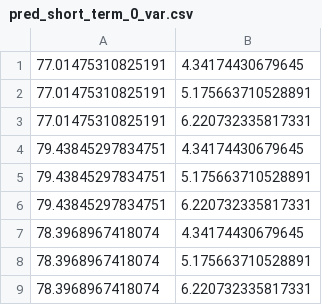
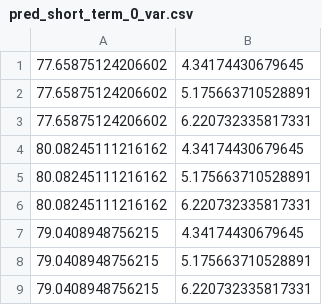
Before and after one commit to yyang8-spec/CEE254_PM2.5, a CSV file: submissions/pred_short_term_0_var.csv, drawn as a sheet.

```diff
--- a/submissions/pred_short_term_0_var.csv
+++ b/submissions/pred_short_term_0_var.csv
@@ -1,9 +1,9 @@
-77.01475310825191,4.34174430679645
-77.01475310825191,5.175663710528891
-77.01475310825191,6.220732335817331
-79.43845297834751,4.34174430679645
-79.43845297834751,5.175663710528891
-79.43845297834751,6.220732335817331
-78.3968967418074,4.34174430679645
-78.3968967418074,5.175663710528891
-78.3968967418074,6.220732335817331
+77.65875124206602,4.34174430679645
+77.65875124206602,5.175663710528891
+77.65875124206602,6.220732335817331
+80.08245111216162,4.34174430679645
+80.08245111216162,5.175663710528891
+80.08245111216162,6.220732335817331
+79.0408948756215,4.34174430679645
+79.0408948756215,5.175663710528891
+79.0408948756215,6.220732335817331
```
Also changed, not shown: submissions/pred_short_term_10_var.csv, submissions/pred_short_term_5_var.csv, 10 other files.
